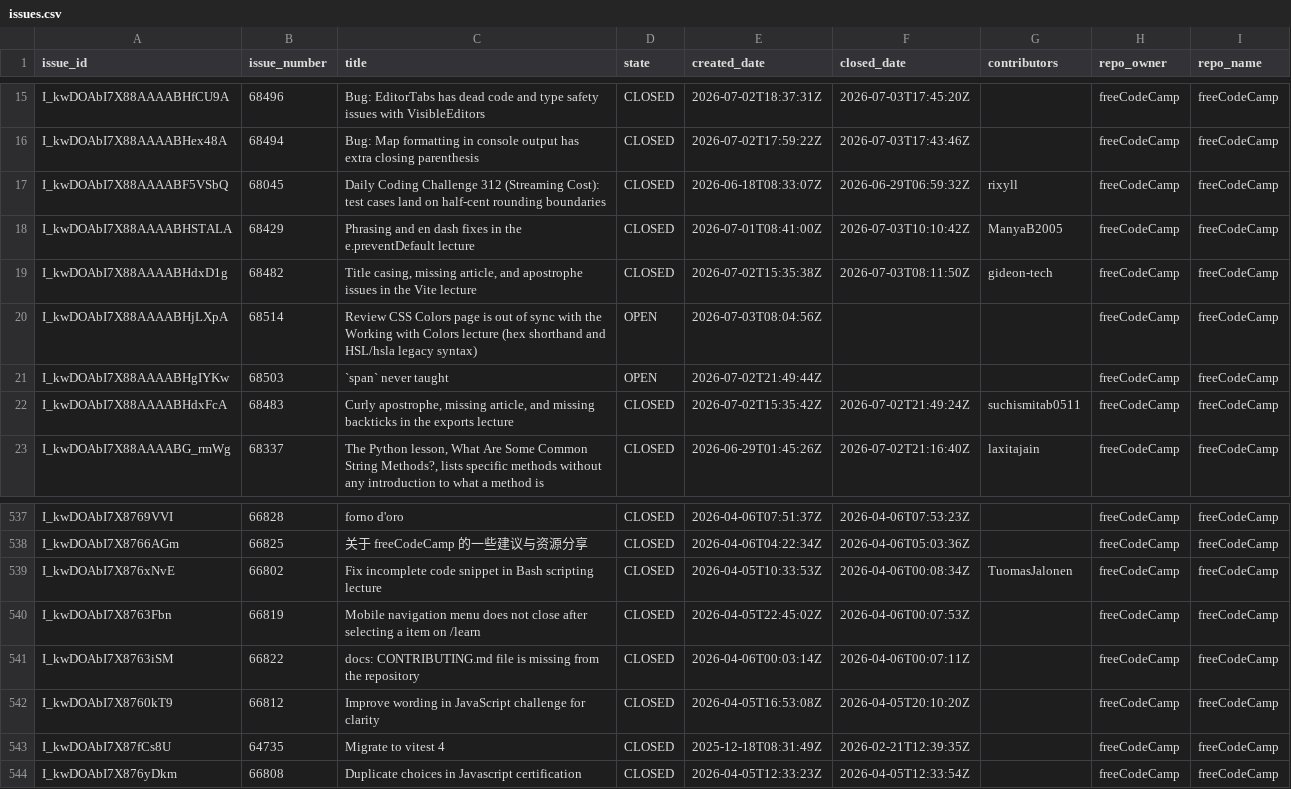
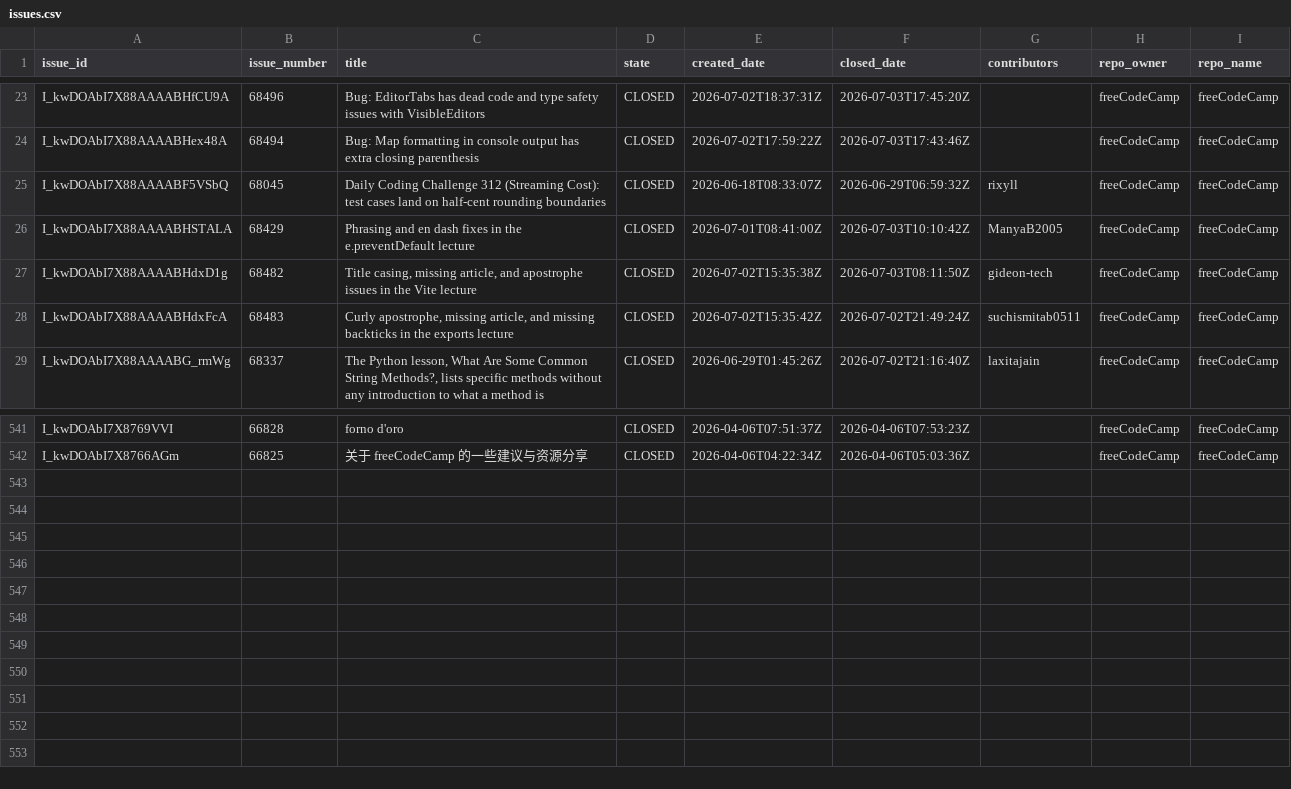
Before and after one commit to longporo/repodata, a CSV file: issues.csv, drawn as a sheet; only a part is shown, gaps mark what is left out; the diff covers the shown part only.

```diff
--- a/issues.csv
+++ b/issues.csv
@@ -19,4 +27,2 @@ I_kwDOAbI7X88AAAABHSTALA,68429,Phrasing and en dash fixes in the e.preventDefaul
 I_kwDOAbI7X88AAAABHdxD1g,68482,"Title casing, missing article, and apostrophe issues in the Vite lecture",CLOSED,2026-07-02T15:35:38Z,2026-07-03T08:11:50Z,gideon-tech,freeCodeCamp,freeCodeCamp
-I_kwDOAbI7X88AAAABHjLXpA,68514,Review CSS Colors page is out of sync with the Working with Colors lecture (hex shorthand and HSL/hsla legacy syntax),OPEN,2026-07-03T08:04:56Z,,,freeCodeCamp,freeCodeCamp
-I_kwDOAbI7X88AAAABHgIYKw,68503,`span` never taught,OPEN,2026-07-02T21:49:44Z,,,freeCodeCamp,freeCodeCamp
 I_kwDOAbI7X88AAAABHdxFcA,68483,"Curly apostrophe, missing article, and missing backticks in the exports lecture",CLOSED,2026-07-02T15:35:42Z,2026-07-02T21:49:24Z,suchismitab0511,freeCodeCamp,freeCodeCamp
@@ -538,7 +542 @@ I_kwDOAbI7X8769VVI,66828,forno d'oro,CLOSED,2026-04-06T07:51:37Z,2026-04-06T07:5
 I_kwDOAbI7X8766AGm,66825,关于 freeCodeCamp 的一些建议与资源分享,CLOSED,2026-04-06T04:22:34Z,2026-04-06T05:03:36Z,,freeCodeCamp,freeCodeCamp
-I_kwDOAbI7X876xNvE,66802,Fix incomplete code snippet in Bash scripting lecture,CLOSED,2026-04-05T10:33:53Z,2026-04-06T00:08:34Z,TuomasJalonen,freeCodeCamp,freeCodeCamp
-I_kwDOAbI7X8763Fbn,66819,Mobile navigation menu does not close after selecting a item on /learn,CLOSED,2026-04-05T22:45:02Z,2026-04-06T00:07:53Z,,freeCodeCamp,freeCodeCamp
-I_kwDOAbI7X8763iSM,66822,docs: CONTRIBUTING.md file is missing from the repository,CLOSED,2026-04-06T00:03:14Z,2026-04-06T00:07:11Z,,freeCodeCamp,freeCodeCamp
-I_kwDOAbI7X8760kT9,66812,Improve wording in JavaScript challenge for clarity,CLOSED,2026-04-05T16:53:08Z,2026-04-05T20:10:20Z,,freeCodeCamp,freeCodeCamp
-I_kwDOAbI7X87fCs8U,64735,Migrate to vitest 4,CLOSED,2025-12-18T08:31:49Z,2026-02-21T12:39:35Z,,freeCodeCamp,freeCodeCamp
-I_kwDOAbI7X876yDkm,66808,Duplicate choices in Javascript certification,CLOSED,2026-04-05T12:33:23Z,2026-04-05T12:33:54Z,,freeCodeCamp,freeCodeCamp
```
Also changed, not shown: 9 added rows, 4 removed rows, 2 moved rows and 8 edited cells elsewhere in this file.
